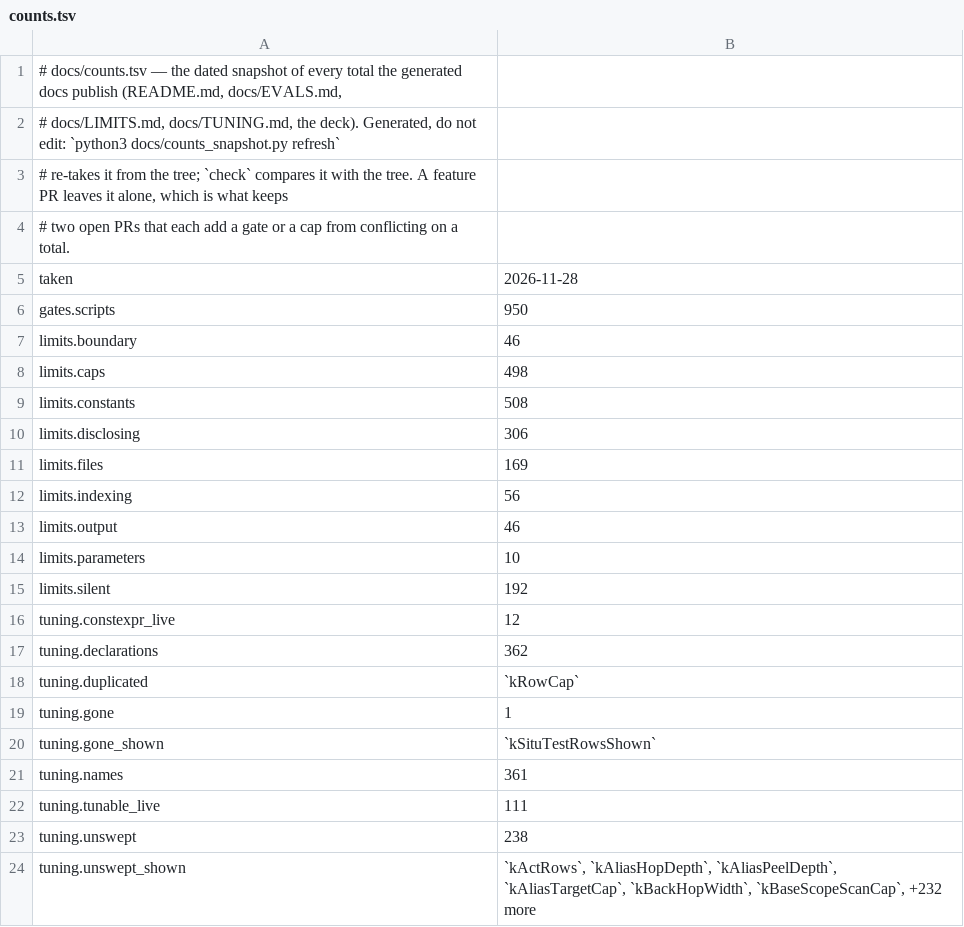
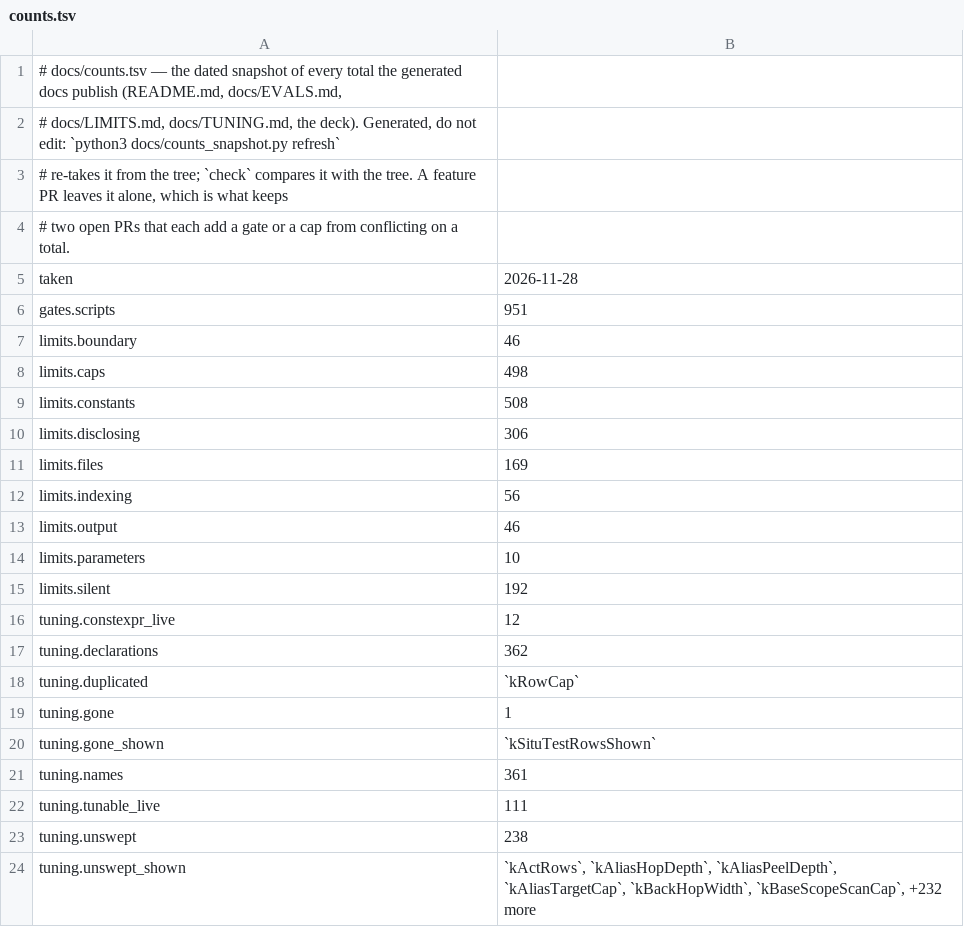
Before and after one commit to redhat-et/ripwire, a TSV file: docs/counts.tsv, drawn as a sheet.

```diff
--- a/docs/counts.tsv
+++ b/docs/counts.tsv
@@ -5,3 +5,3 @@
 taken	2026-11-28
-gates.scripts	950
+gates.scripts	951
 limits.boundary	46
```
Also changed, not shown: 3 other files.
